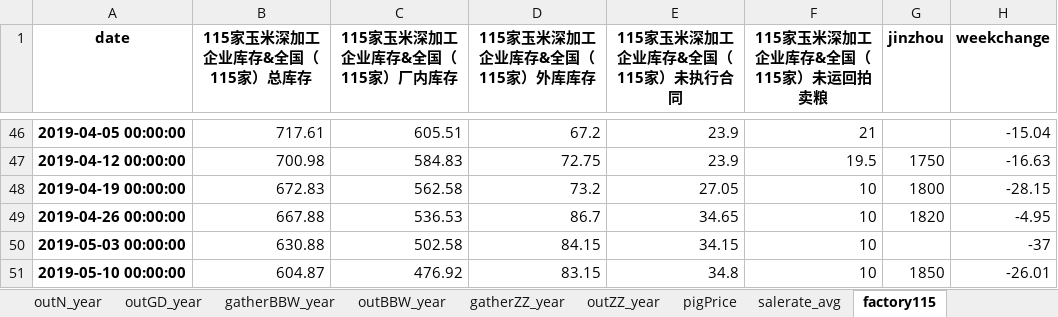
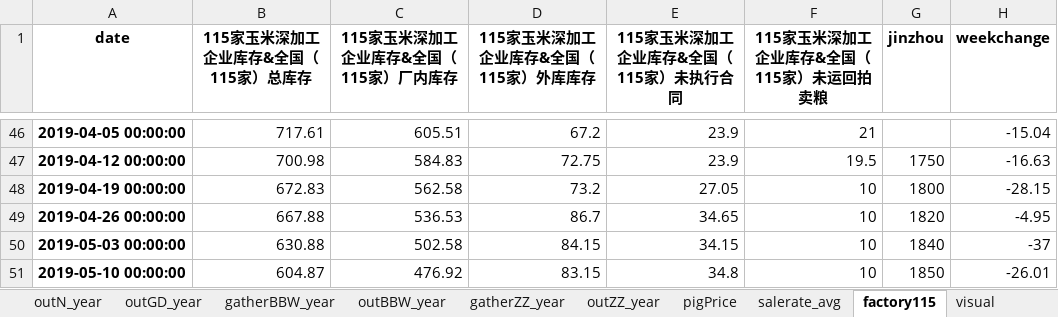
Before and after one commit to huqinghua109/fhzbWeb, an Excel workbook: report/webdata.xlsx, sheet factory115, drawn as a sheet; only a part is shown, gaps mark what is left out; values as stored, in another font and other column widths than the file's, no borders; the diff names each change by its address in the sheet, - before the commit and + after, or states it on an @@ line.

```diff
--- a/report/webdata.xlsx (sheet factory115)
+++ b/report/webdata.xlsx (sheet factory115)
+sheet tab: visual
-G50 (jinzhou): (empty)
+G50 (jinzhou): 1840
```
Also changed, not shown: sheet outGD_year, sheet gatherGD_year, sheet gatherBBW_year, sheet outN_year, sheet gatherN_year, sheet gatherZZ_year, 8 more sheets, report/DeepProcessOprationAndProfit.xlsx, 3 other files.
